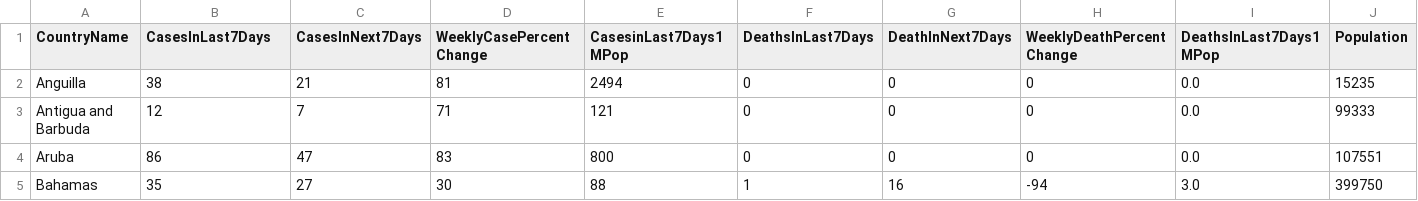
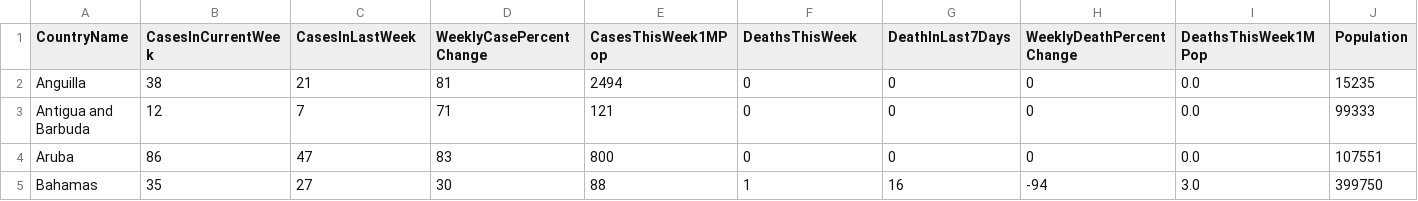
Before and after one commit to jugb6050/cp321project, a CSV file: combined.csv, drawn as a sheet; only a part is shown.

Commit message:
Update combined.csv

```diff
--- a/combined.csv
+++ b/combined.csv
@@ -1,2 +1,2 @@
-CountryName,CasesInLast7Days,CasesInNext7Days,WeeklyCasePercentChange,CasesinLast7Days1MPop,DeathsInLast7Days,DeathInNext7Days,WeeklyDeathPercentChange,DeathsInLast7Days1MPop,Population
+CountryName,CasesInCurrentWeek,CasesInLastWeek,WeeklyCasePercentChange,CasesThisWeek1MPop,DeathsThisWeek,DeathInLast7Days,WeeklyDeathPercentChange,DeathsThisWeek1MPop,Population
 Anguilla,38,21,81,2494,0,0,0,0.0,15235
```
